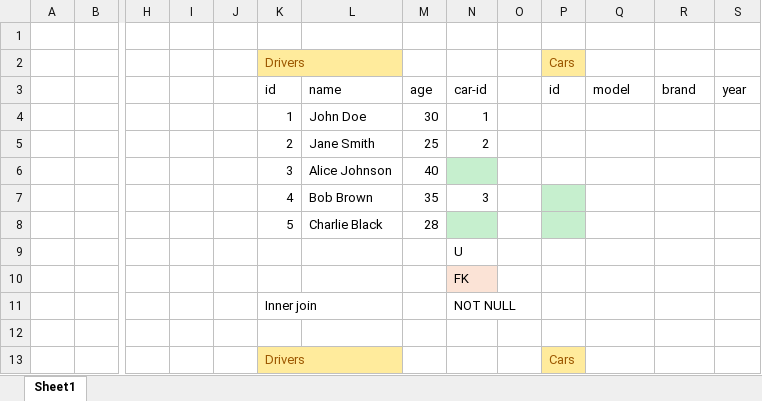
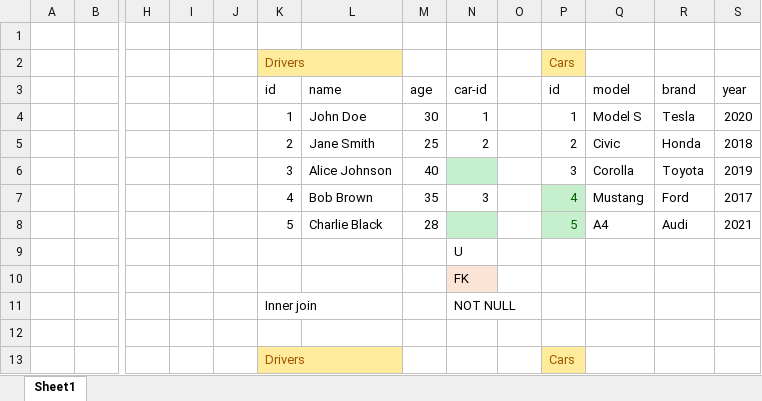
Before and after one commit to pythonai170624/12.09.2024, an Excel workbook: joints.xlsx, sheet Sheet1, drawn as a sheet; only a part is shown, gaps mark what is left out; values as stored, in another font and other column widths than the file's, no borders; removed rows and columns are numbered as before the commit, all else as after; rows hold the shown columns only; the diff names each change by its address in the sheet, - before the commit and + after, or states it on an @@ line.

```diff
--- a/joints.xlsx (sheet Sheet1)
+++ b/joints.xlsx (sheet Sheet1)
-P4: (empty)
+P4: 1
-Q4: (empty)
+Q4: Model S
-R4: (empty)
+R4: Tesla
-S4: (empty)
+S4: 2020
-P5: (empty)
+P5: 2
-Q5: (empty)
+Q5: Civic
-R5: (empty)
+R5: Honda
-S5: (empty)
+S5: 2018
-row 6:  |  |  |  |  | 3 | Alice Johnson | 40
-row 7:  |  |  |  |  | 4 | Bob Brown | 35 | 3
-row 8:  |  |  |  |  | 5 | Charlie Black | 28
+row 6:  |  |  |  |  | 3 | Alice Johnson | 40 |  |  | 3 | Corolla | Toyota | 2019
+row 7:  |  |  |  |  | 4 | Bob Brown | 35 | 3 |  | 4 | Mustang | Ford | 2017
+row 8:  |  |  |  |  | 5 | Charlie Black | 28 |  |  | 5 | A4 | Audi | 2021
```
Also changed, not shown: 1 other file.
